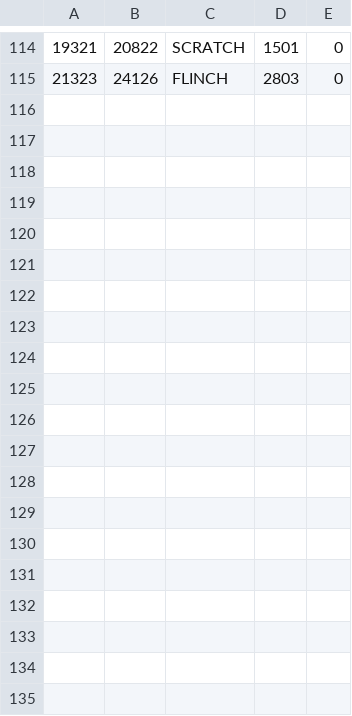
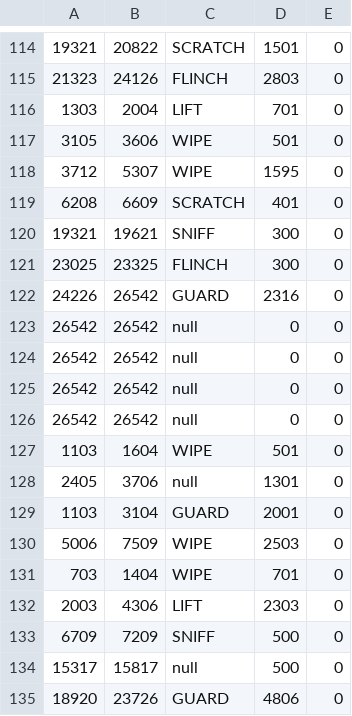
Before and after one commit to mandarmulherkar/MouseCounterVLCJ, a CSV file: results.csv, drawn as a sheet; only a part is shown, gaps mark what is left out; the diff names each change by its address in the sheet, - before the commit and + after, or states it on an @@ line.

```diff
--- a/results.csv
+++ b/results.csv
+row 116: 1303 | 2004 | LIFT | 701 | 0
+row 117: 3105 | 3606 | WIPE | 501 | 0
+row 118: 3712 | 5307 | WIPE | 1595 | 0
+row 119: 6208 | 6609 | SCRATCH | 401 | 0
+row 120: 19321 | 19621 | SNIFF | 300 | 0
+row 121: 23025 | 23325 | FLINCH | 300 | 0
+row 122: 24226 | 26542 | GUARD | 2316 | 0
+row 123: 26542 | 26542 | null | 0 | 0
+row 124: 26542 | 26542 | null | 0 | 0
+row 125: 26542 | 26542 | null | 0 | 0
+row 126: 26542 | 26542 | null | 0 | 0
+row 127: 1103 | 1604 | WIPE | 501 | 0
+row 128: 2405 | 3706 | null | 1301 | 0
+row 129: 1103 | 3104 | GUARD | 2001 | 0
+row 130: 5006 | 7509 | WIPE | 2503 | 0
+row 131: 703 | 1404 | WIPE | 701 | 0
+row 132: 2003 | 4306 | LIFT | 2303 | 0
+row 133: 6709 | 7209 | SNIFF | 500 | 0
+row 134: 15317 | 15817 | null | 500 | 0
+row 135: 18920 | 23726 | GUARD | 4806 | 0
```
Also changed, not shown: 4 other files.
